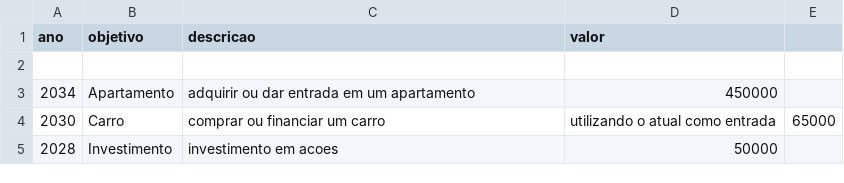
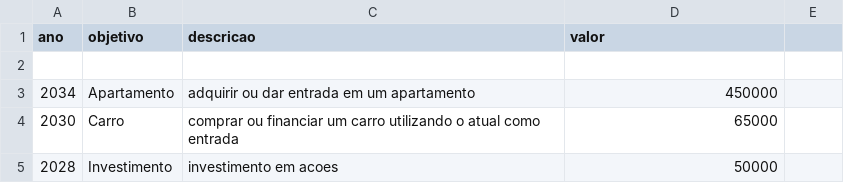
Before and after one commit to Gumega/dio-lab-bia-do-futuro, a CSV file: data/objetivos.csv, drawn as a sheet.

Commit message:
Update objetivos.csv

```diff
--- a/data/objetivos.csv
+++ b/data/objetivos.csv
@@ -3,3 +3,3 @@ ano,objetivo,descricao,valor
 2034,Apartamento,adquirir ou dar entrada em um apartamento,450000
-2030,Carro,comprar ou financiar um carro, utilizando o atual como entrada,65000
+2030,Carro,comprar ou financiar um carro utilizando o atual como entrada,65000
 2028,Investimento,investimento em acoes,50000
```
